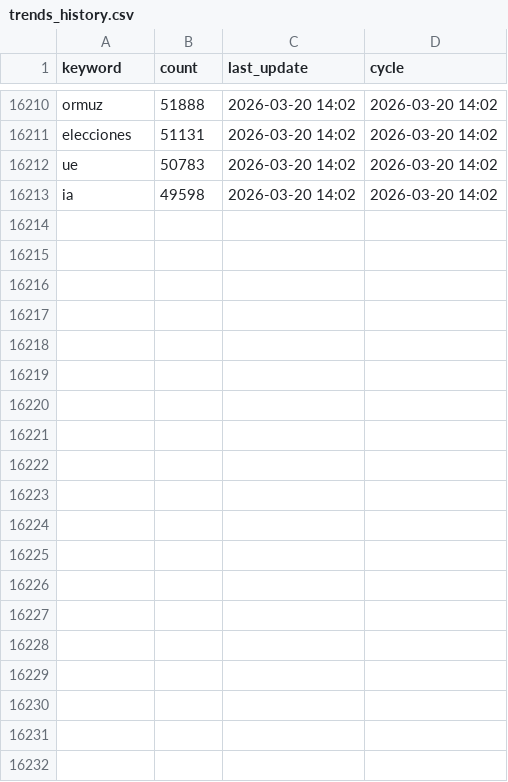
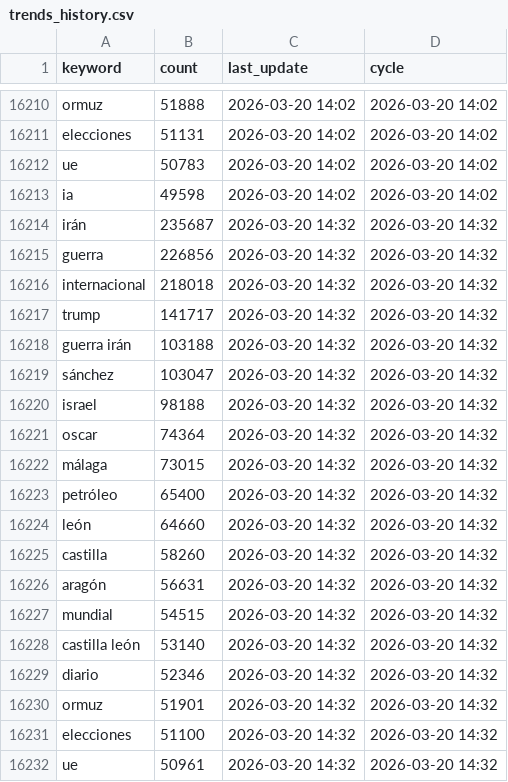
Before and after one commit to mcasrom/narrative-radar, a CSV file: data/processed/trends_history.csv, drawn as a sheet; only a part is shown, gaps mark what is left out.

```diff
--- a/data/processed/trends_history.csv
+++ b/data/processed/trends_history.csv
@@ -16213 +16213,20 @@ ue,50783,2026-03-20 14:02,2026-03-20 14:02
 ia,49598,2026-03-20 14:02,2026-03-20 14:02
+irán,235687,2026-03-20 14:32,2026-03-20 14:32
+guerra,226856,2026-03-20 14:32,2026-03-20 14:32
+internacional,218018,2026-03-20 14:32,2026-03-20 14:32
+trump,141717,2026-03-20 14:32,2026-03-20 14:32
+guerra irán,103188,2026-03-20 14:32,2026-03-20 14:32
+sánchez,103047,2026-03-20 14:32,2026-03-20 14:32
+israel,98188,2026-03-20 14:32,2026-03-20 14:32
+oscar,74364,2026-03-20 14:32,2026-03-20 14:32
+málaga,73015,2026-03-20 14:32,2026-03-20 14:32
+petróleo,65400,2026-03-20 14:32,2026-03-20 14:32
+león,64660,2026-03-20 14:32,2026-03-20 14:32
+castilla,58260,2026-03-20 14:32,2026-03-20 14:32
+aragón,56631,2026-03-20 14:32,2026-03-20 14:32
+mundial,54515,2026-03-20 14:32,2026-03-20 14:32
+castilla león,53140,2026-03-20 14:32,2026-03-20 14:32
+diario,52346,2026-03-20 14:32,2026-03-20 14:32
+ormuz,51901,2026-03-20 14:32,2026-03-20 14:32
+elecciones,51100,2026-03-20 14:32,2026-03-20 14:32
+ue,50961,2026-03-20 14:32,2026-03-20 14:32
```
Also changed, not shown: data/processed/audit_quality_history.csv, data/processed/coordination_history.csv, 42 other files.
